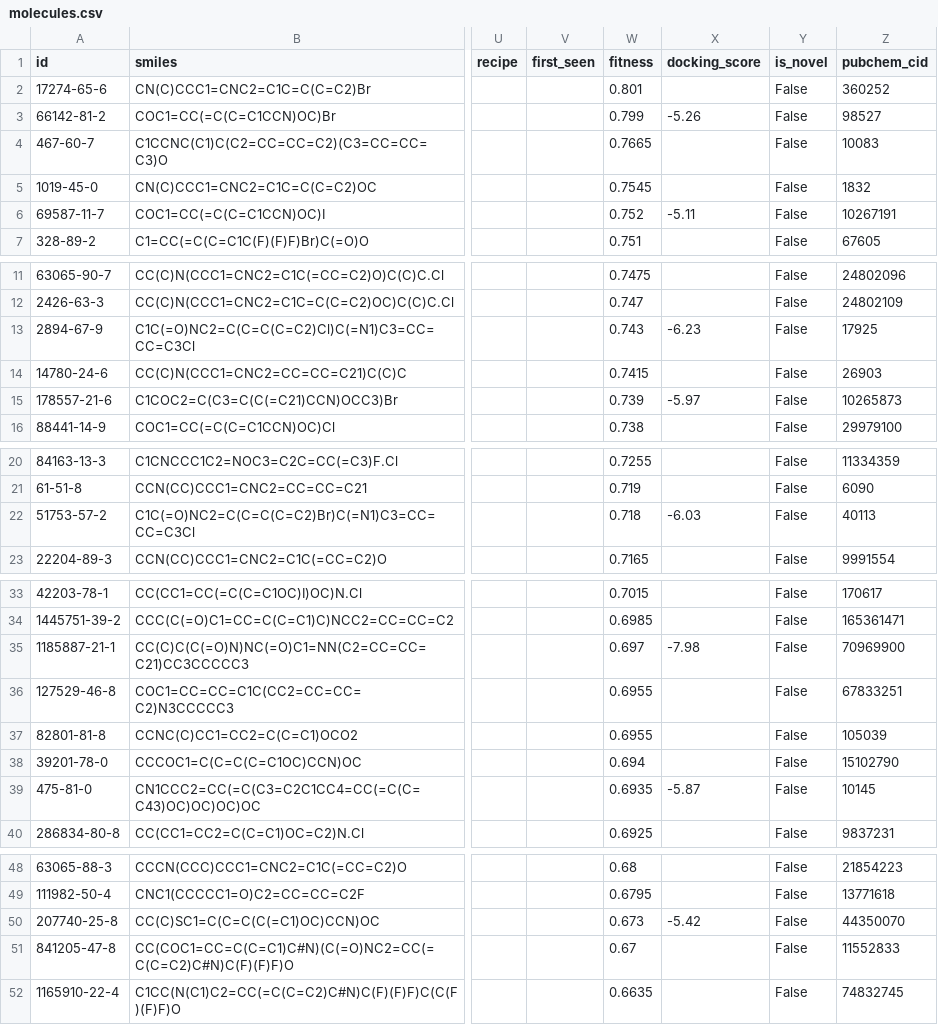
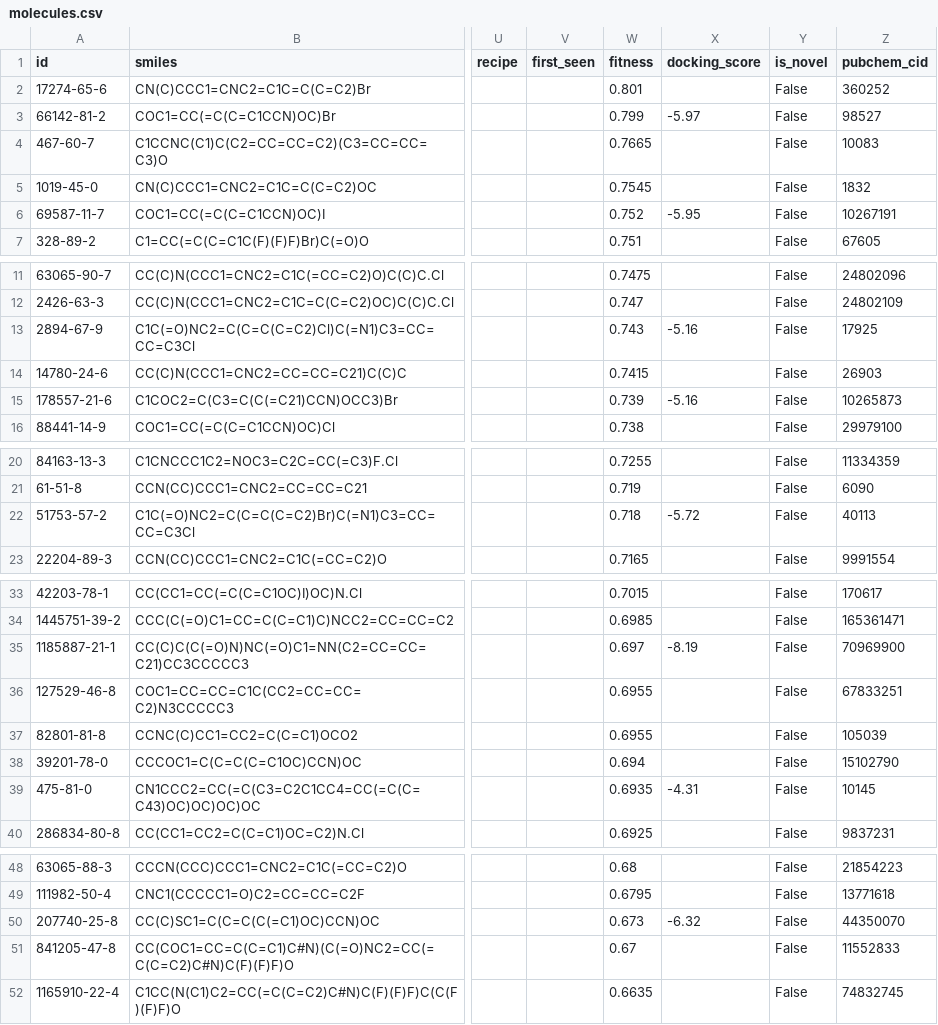
Before and after one commit to as9ardth0r/candigen, a CSV file: data/molecules.csv, drawn as a sheet; only a part is shown, gaps mark what is left out; the diff names each change by its address in the sheet, - before the commit and + after, or states it on an @@ line.

```diff
--- a/data/molecules.csv
+++ b/data/molecules.csv
-X3 (docking_score): -5.26
+X3 (docking_score): -5.97
-X6 (docking_score): -5.11
+X6 (docking_score): -5.95
-X13 (docking_score): -6.23
+X13 (docking_score): -5.16
-X15 (docking_score): -5.97
+X15 (docking_score): -5.16
-X22 (docking_score): -6.03
+X22 (docking_score): -5.72
-X35 (docking_score): -7.98
+X35 (docking_score): -8.19
-X39 (docking_score): -5.87
+X39 (docking_score): -4.31
-X50 (docking_score): -5.42
+X50 (docking_score): -6.32
```
Also changed, not shown: 5 other files.
